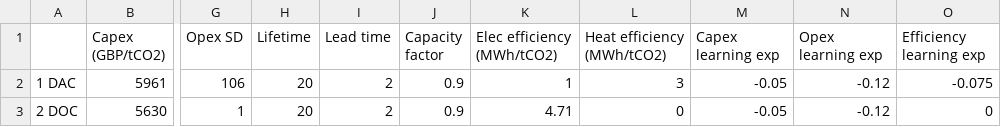
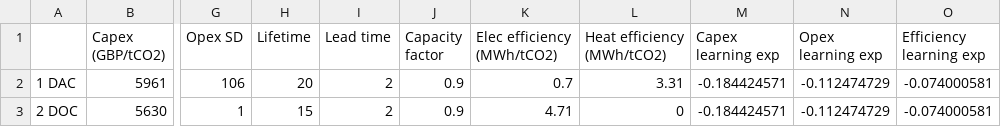
Before and after one commit to AEdwards476/FTT_StandAlone_GMP, a CSV file: Inputs/S0/FTT-GMP/gm_costs_removal.csv, drawn as a sheet; only a part is shown, gaps mark what is left out; the diff names each change by its address in the sheet, - before the commit and + after, or states it on an @@ line.

Commit message:
Update removal cost matrix (learning exp + energy)
Factor in costs from heat -- price hardcoded for now and using MWh thermal.

I've kept learning exps for DOC the same as DAC for now due to lack of data. All DAC learning rates taken from the central estimates of CCC (2025)

```diff
--- a/Inputs/S0/FTT-GMP/gm_costs_removal.csv
+++ b/Inputs/S0/FTT-GMP/gm_costs_removal.csv
-K2 (Elec efficiency (MWh/tCO2)): 1
+K2 (Elec efficiency (MWh/tCO2)): 0.7
-L2 (Heat efficiency (MWh/tCO2)): 3
+L2 (Heat efficiency (MWh/tCO2)): 3.31
-M2:M3 (Capex learning exp): -0.05
+M2:M3 (Capex learning exp): -0.184424571
-N2:N3 (Opex learning exp): -0.12
+N2:N3 (Opex learning exp): -0.112474729
-O2 (Efficiency learning exp): -0.075
+O2 (Efficiency learning exp): -0.074000581
-H3 (Lifetime): 20
+H3 (Lifetime): 15
-O3 (Efficiency learning exp): 0
+O3 (Efficiency learning exp): -0.074000581
```
Also changed, not shown: 1 other file.
